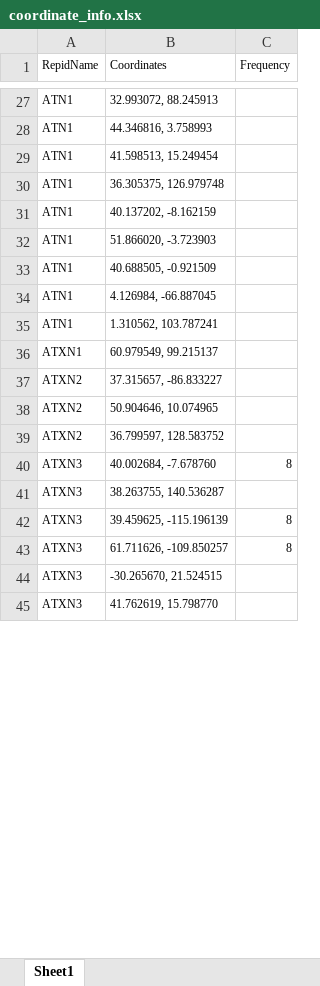
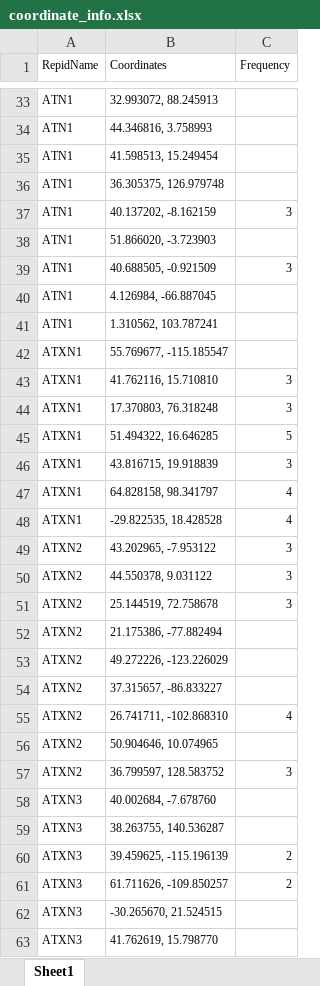
Before and after one commit to wf-TRs/REDatlas, an Excel workbook: coordinate_info.xlsx, sheet Sheet1, drawn as a sheet; only a part is shown, gaps mark what is left out; values as stored, in another font and other column widths than the file's, no borders; conditional formats not drawn; addresses are those after the commit; the diff covers the shown part only; the diff names each change by its address in the sheet, - before the commit and + after, or states it on an @@ line.

```diff
--- a/coordinate_info.xlsx (sheet Sheet1)
+++ b/coordinate_info.xlsx (sheet Sheet1)
-C37 (Frequency): (empty)
+C37 (Frequency): 3
-C39 (Frequency): (empty)
+C39 (Frequency): 3
-B42 (Coordinates): 60.979549, 99.215137
+B42 (Coordinates): 55.769677, -115.185547
+row 43: ATXN1 | 41.762116, 15.710810 | 3
+row 44: ATXN1 | 17.370803, 76.318248 | 3
+row 45: ATXN1 | 51.494322, 16.646285 | 5
+row 46: ATXN1 | 43.816715, 19.918839 | 3
+row 47: ATXN1 | 64.828158, 98.341797 | 4
+row 48: ATXN1 | -29.822535, 18.428528 | 4
+row 49: ATXN2 | 43.202965, -7.953122 | 3
+row 50: ATXN2 | 44.550378, 9.031122 | 3
+row 51: ATXN2 | 25.144519, 72.758678 | 3
+row 52: ATXN2 | 21.175386, -77.882494
+row 53: ATXN2 | 49.272226, -123.226029
+row 55: ATXN2 | 26.741711, -102.868310 | 4
-C57 (Frequency): (empty)
+C57 (Frequency): 3
-C58 (Frequency): 8
+C58 (Frequency): (empty)
-C60:C61 (Frequency): 8
+C60:C61 (Frequency): 2
```
Also changed, not shown: 68 added rows, 12 removed rows and 28 edited cells elsewhere in this sheet, repid.xlsx, 3 other files.
